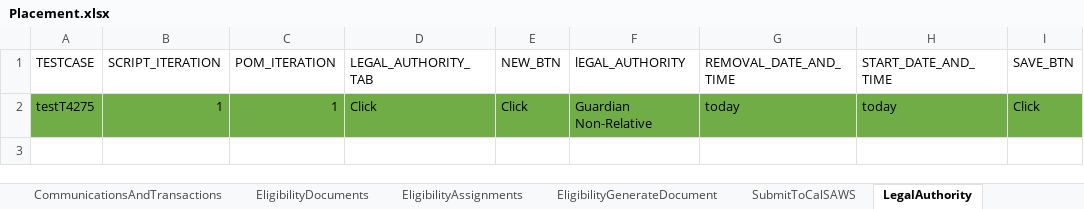
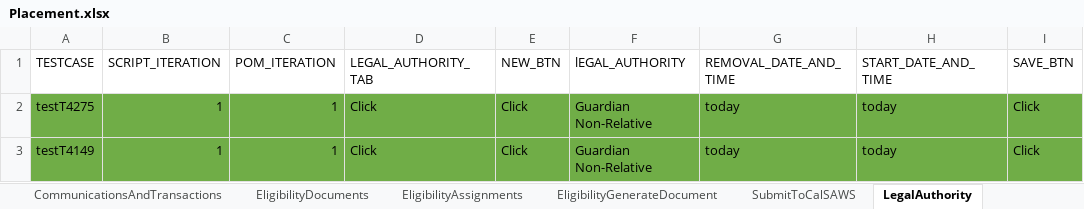
Before and after one commit to Yaswanthkumar-Naidu/TestDataExcel, an Excel workbook: Placement.xlsx, sheet LegalAuthority, drawn as a sheet; values as stored, in another font and other column widths than the file's, no borders; the diff names each change by its address in the sheet, - before the commit and + after, or states it on an @@ line.

Commit message:
Add files via upload

```diff
--- a/Placement.xlsx (sheet LegalAuthority)
+++ b/Placement.xlsx (sheet LegalAuthority)
+row 3: testT4149 | 1 | 1 | Click | Click | Guardian Non-Relative | today | today | Click
```
